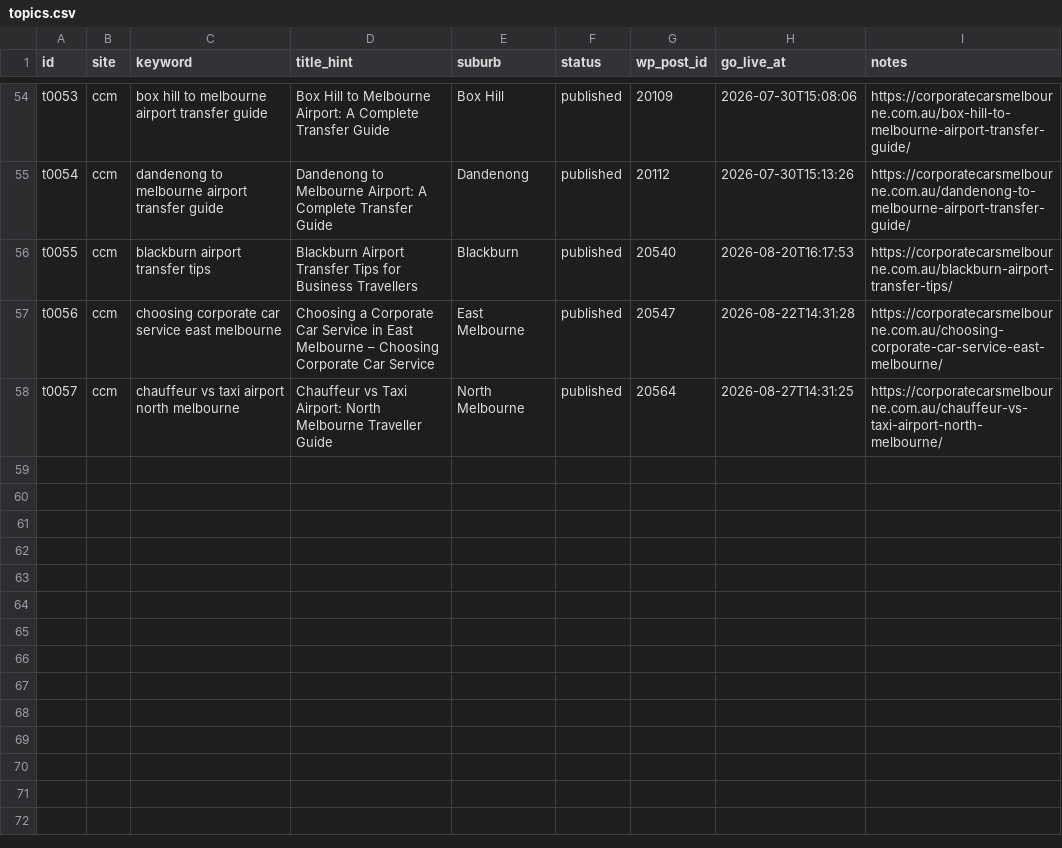
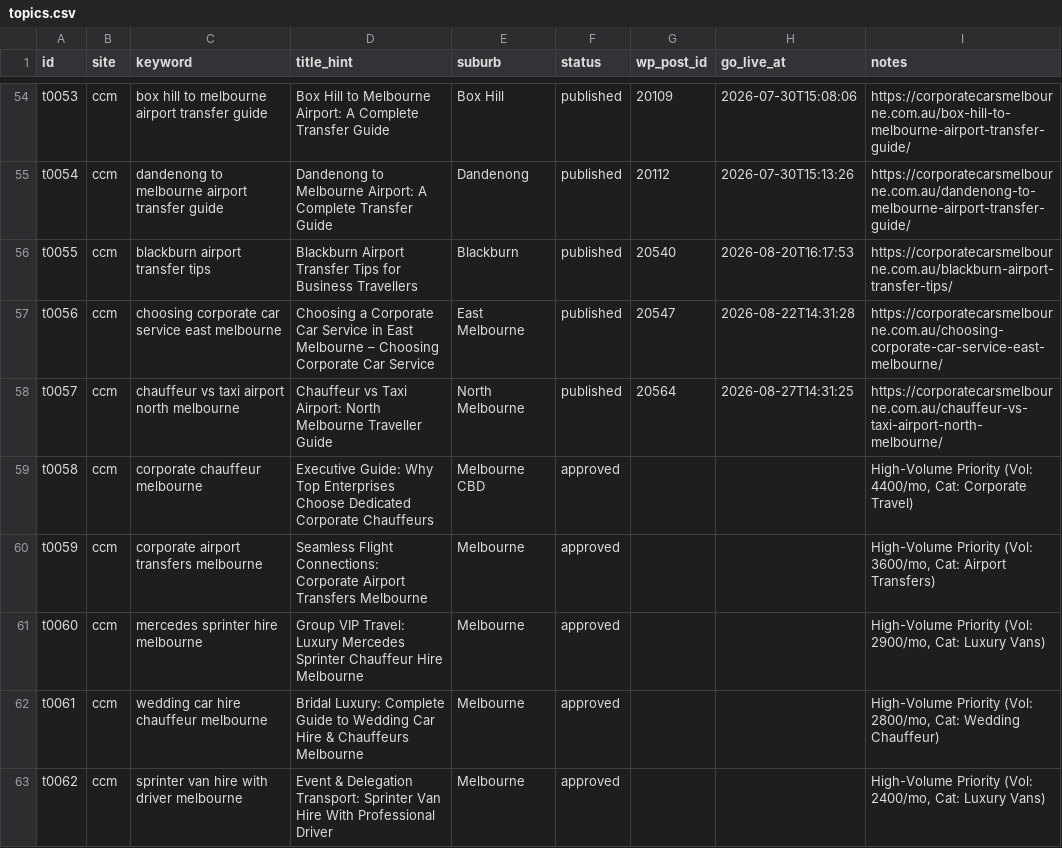
Before and after one commit to sonutripathI123/ai-digital-marketing, a CSV file: blog-agent/topics.csv, drawn as a sheet; only a part is shown, gaps mark what is left out; the diff names each change by its address in the sheet, - before the commit and + after, or states it on an @@ line.

Commit message:
feat: add intelligent high-volume keyword auto-queue engine with strict anti-cannibalization deduplication for scheduled blogs

```diff
--- a/blog-agent/topics.csv
+++ b/blog-agent/topics.csv
+row 59: t0058 | ccm | corporate chauffeur melbourne | Executive Guide: Why Top Enterprises Choose Dedicated Corporate Chauffeurs | Melbourne CBD | approved |  |  | High-Volume Priority (Vol: 4400/mo, Cat: Corporate Travel)
+row 60: t0059 | ccm | corporate airport transfers melbourne | Seamless Flight Connections: Corporate Airport Transfers Melbourne | Melbourne | approved |  |  | High-Volume Priority (Vol: 3600/mo, Cat: Airport Transfers)
+row 61: t0060 | ccm | mercedes sprinter hire melbourne | Group VIP Travel: Luxury Mercedes Sprinter Chauffeur Hire Melbourne | Melbourne | approved |  |  | High-Volume Priority (Vol: 2900/mo, Cat: Luxury Vans)
+row 62: t0061 | ccm | wedding car hire chauffeur melbourne | Bridal Luxury: Complete Guide to Wedding Car Hire & Chauffeurs Melbourne | Melbourne | approved |  |  | High-Volume Priority (Vol: 2800/mo, Cat: Wedding Chauffeur)
+row 63: t0062 | ccm | sprinter van hire with driver melbourne | Event & Delegation Transport: Sprinter Van Hire With Professional Driver | Melbourne | approved |  |  | High-Volume Priority (Vol: 2400/mo, Cat: Luxury Vans)
```
Also changed, not shown: 4 other files.
